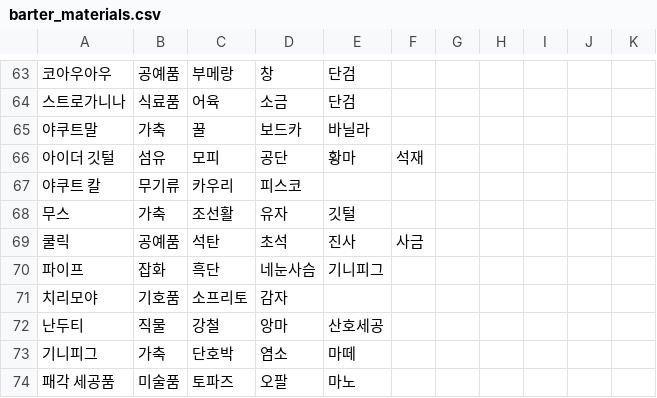
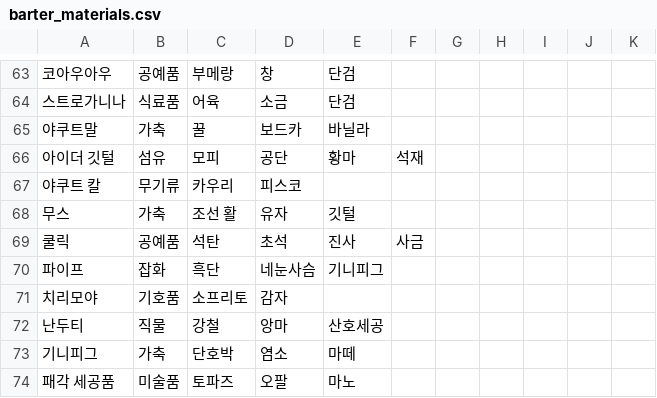
Before and after one commit to kosh9099/origin-deck-manager, a CSV file: public/data/barter_materials.csv, drawn as a sheet; only a part is shown, gaps mark what is left out.

```diff
--- a/public/data/barter_materials.csv
+++ b/public/data/barter_materials.csv
@@ -67,3 +67,3 @@
 야쿠트 칼,무기류,카우리,피스코,,,,,,,
-무스,가축,조선활,유자,깃털,,,,,,
+무스,가축,조선 활,유자,깃털,,,,,,
 쿨릭,공예품,석탄,초석,진사,사금,,,,,
```
Also changed, not shown: 2 other files.
